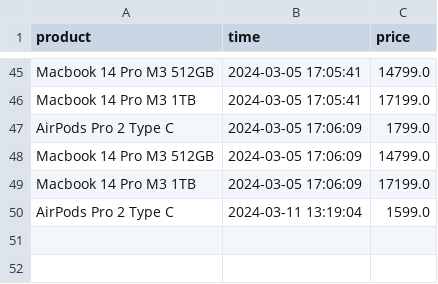
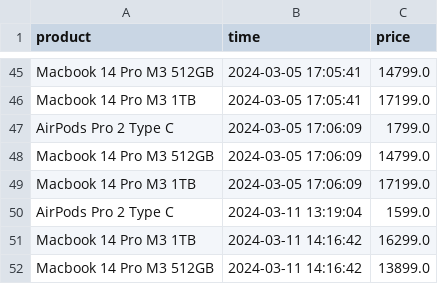
Before and after one commit to parklez/price-monitor-alerter, a CSV file: prices.csv, drawn as a sheet; only a part is shown, gaps mark what is left out.

Commit message:
[Cron] - Update prices.csv

```diff
--- a/prices.csv
+++ b/prices.csv
@@ -50 +50,3 @@ Macbook 14 Pro M3 1TB,2024-03-05 17:06:09,17199.0
 AirPods Pro 2 Type C,2024-03-11 13:19:04,1599.0
+Macbook 14 Pro M3 1TB,2024-03-11 14:16:42,16299.0
+Macbook 14 Pro M3 512GB,2024-03-11 14:16:42,13899.0
```
